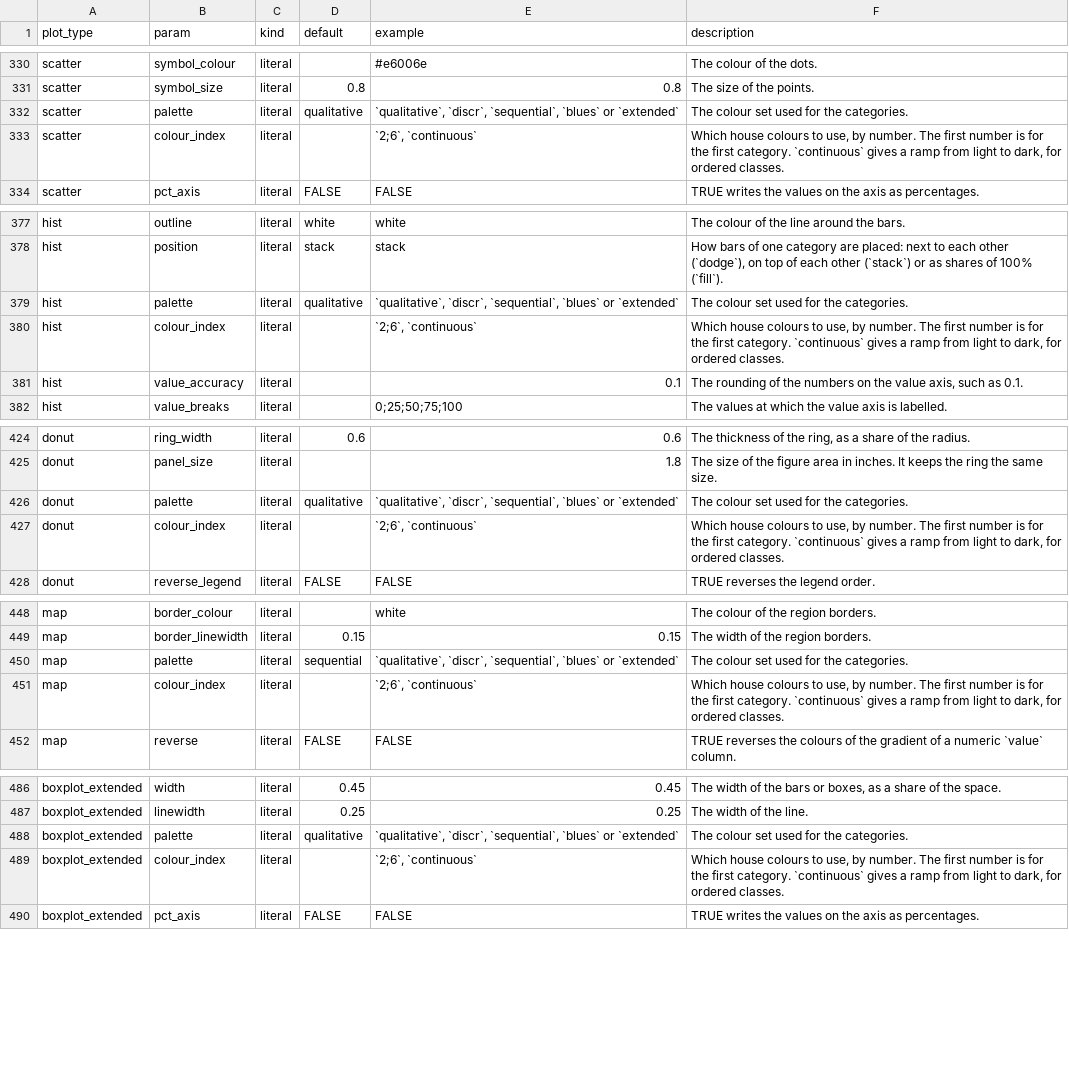
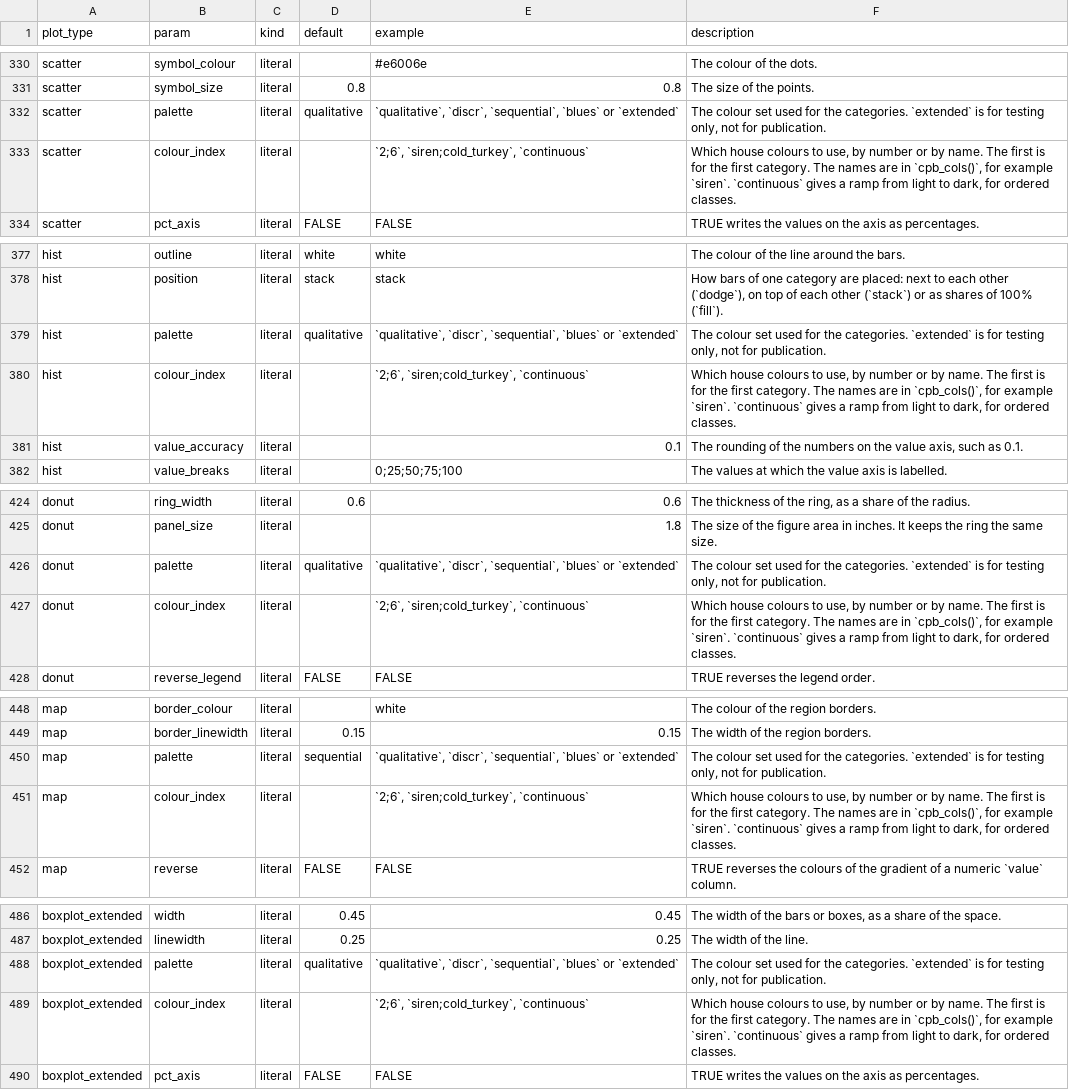
Before and after one commit to joris-klingen/ggcpb, a CSV file: inst/extdata/parameter_settings.csv, drawn as a sheet; only a part is shown, gaps mark what is left out; the diff covers the shown part only.

```diff
--- a/inst/extdata/parameter_settings.csv
+++ b/inst/extdata/parameter_settings.csv
@@ -331,4 +331,4 @@
 "scatter","symbol_size","literal","0.8","0.8","The size of the points."
-"scatter","palette","literal","qualitative","`qualitative`, `discr`, `sequential`, `blues` or `extended`","The colour set used for the categories."
-"scatter","colour_index","literal","","`2;6`, `continuous`","Which house colours to use, by number. The first number is for the first category. `continuous` gives a ramp from light to dark, for ordered classes."
+"scatter","palette","literal","qualitative","`qualitative`, `discr`, `sequential`, `blues` or `extended`","The colour set used for the categories. `extended` is for testing only, not for publication."
+"scatter","colour_index","literal","","`2;6`, `siren;cold_turkey`, `continuous`","Which house colours to use, by number or by name. The first is for the first category. The names are in `cpb_cols()`, for example `siren`. `continuous` gives a ramp from light to dark, for ordered classes."
 "scatter","pct_axis","literal","FALSE","FALSE","TRUE writes the values on the axis as percentages."
@@ -378,4 +378,4 @@
 "hist","position","literal","stack","stack","How bars of one category are placed: next to each other (`dodge`), on top of each other (`stack`) or as shares of 100% (`fill`)."
-"hist","palette","literal","qualitative","`qualitative`, `discr`, `sequential`, `blues` or `extended`","The colour set used for the categories."
-"hist","colour_index","literal","","`2;6`, `continuous`","Which house colours to use, by number. The first number is for the first category. `continuous` gives a ramp from light to dark, for ordered classes."
+"hist","palette","literal","qualitative","`qualitative`, `discr`, `sequential`, `blues` or `extended`","The colour set used for the categories. `extended` is for testing only, not for publication."
+"hist","colour_index","literal","","`2;6`, `siren;cold_turkey`, `continuous`","Which house colours to use, by number or by name. The first is for the first category. The names are in `cpb_cols()`, for example `siren`. `continuous` gives a ramp from light to dark, for ordered classes."
 "hist","value_accuracy","literal","","0.1","The rounding of the numbers on the value axis, such as 0.1."
@@ -425,4 +425,4 @@
 "donut","panel_size","literal","","1.8","The size of the figure area in inches. It keeps the ring the same size."
-"donut","palette","literal","qualitative","`qualitative`, `discr`, `sequential`, `blues` or `extended`","The colour set used for the categories."
-"donut","colour_index","literal","","`2;6`, `continuous`","Which house colours to use, by number. The first number is for the first category. `continuous` gives a ramp from light to dark, for ordered classes."
+"donut","palette","literal","qualitative","`qualitative`, `discr`, `sequential`, `blues` or `extended`","The colour set used for the categories. `extended` is for testing only, not for publication."
+"donut","colour_index","literal","","`2;6`, `siren;cold_turkey`, `continuous`","Which house colours to use, by number or by name. The first is for the first category. The names are in `cpb_cols()`, for example `siren`. `continuous` gives a ramp from light to dark, for ordered classes."
 "donut","reverse_legend","literal","FALSE","FALSE","TRUE reverses the legend order."
@@ -449,4 +449,4 @@
 "map","border_linewidth","literal","0.15","0.15","The width of the region borders."
-"map","palette","literal","sequential","`qualitative`, `discr`, `sequential`, `blues` or `extended`","The colour set used for the categories."
-"map","colour_index","literal","","`2;6`, `continuous`","Which house colours to use, by number. The first number is for the first category. `continuous` gives a ramp from light to dark, for ordered classes."
+"map","palette","literal","sequential","`qualitative`, `discr`, `sequential`, `blues` or `extended`","The colour set used for the categories. `extended` is for testing only, not for publication."
+"map","colour_index","literal","","`2;6`, `siren;cold_turkey`, `continuous`","Which house colours to use, by number or by name. The first is for the first category. The names are in `cpb_cols()`, for example `siren`. `continuous` gives a ramp from light to dark, for ordered classes."
 "map","reverse","literal","FALSE","FALSE","TRUE reverses the colours of the gradient of a numeric `value` column."
@@ -487,4 +487,4 @@
 "boxplot_extended","linewidth","literal","0.25","0.25","The width of the line."
-"boxplot_extended","palette","literal","qualitative","`qualitative`, `discr`, `sequential`, `blues` or `extended`","The colour set used for the categories."
-"boxplot_extended","colour_index","literal","","`2;6`, `continuous`","Which house colours to use, by number. The first number is for the first category. `continuous` gives a ramp from light to dark, for ordered classes."
+"boxplot_extended","palette","literal","qualitative","`qualitative`, `discr`, `sequential`, `blues` or `extended`","The colour set used for the categories. `extended` is for testing only, not for publication."
+"boxplot_extended","colour_index","literal","","`2;6`, `siren;cold_turkey`, `continuous`","Which house colours to use, by number or by name. The first is for the first category. The names are in `cpb_cols()`, for example `siren`. `continuous` gives a ramp from light to dark, for ordered classes."
 "boxplot_extended","pct_axis","literal","FALSE","FALSE","TRUE writes the values on the axis as percentages."
```
Also changed, not shown: 15 edited cells elsewhere in this file, inst/examples/params.csv, 2 other files.
